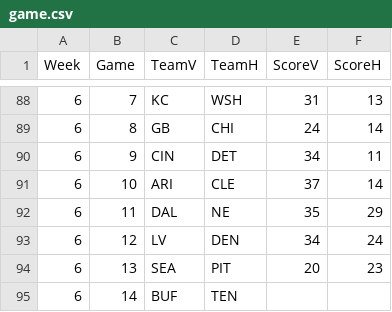
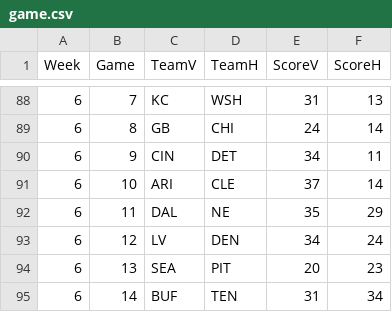
Before and after one commit to dnegrey/nflFamilyPicks, a CSV file: var/game.csv, drawn as a sheet; only a part is shown, gaps mark what is left out.

Commit message:
added week 6 mnf outcome

```diff
--- a/var/game.csv
+++ b/var/game.csv
@@ -94,2 +94,2 @@
 6,13,"SEA","PIT",20,23
-6,14,"BUF","TEN",,
+6,14,"BUF","TEN",31,34
```
